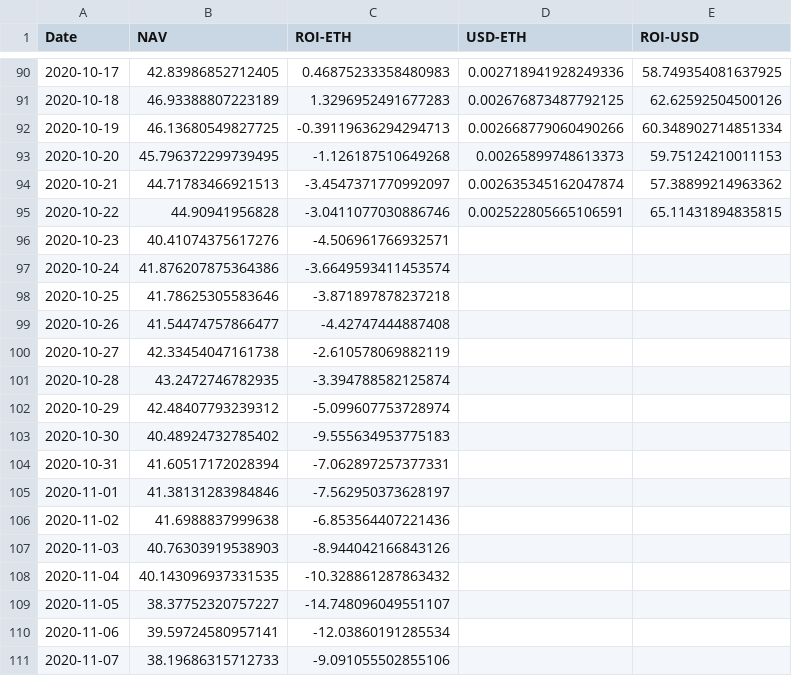
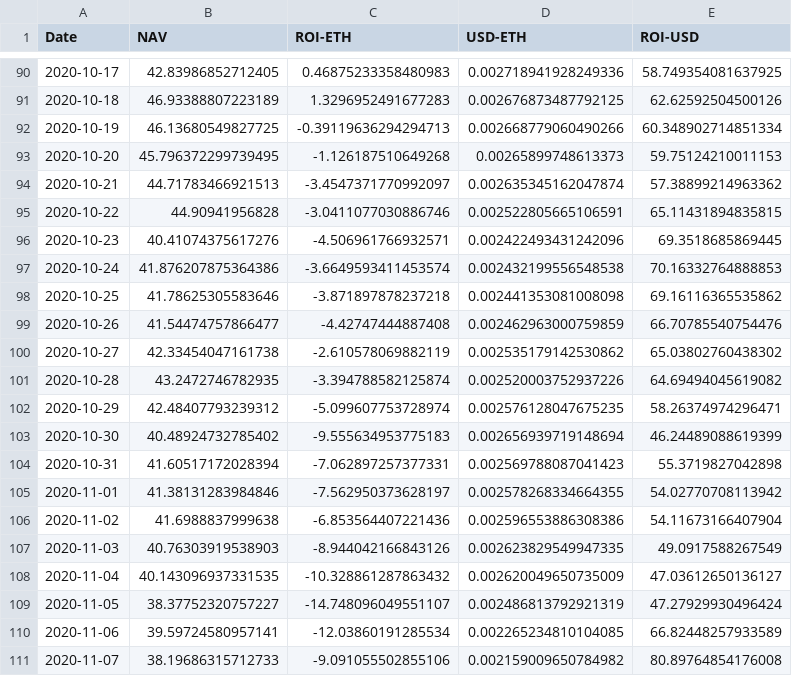
Before and after one commit to Insula-Crypto/funds_roi_graphs, a CSV file: Malta_raw.csv, drawn as a sheet; only a part is shown, gaps mark what is left out; the diff covers the shown part only.

```diff
--- a/Malta_raw.csv
+++ b/Malta_raw.csv
@@ -95,17 +95,17 @@ Date,NAV,ROI-ETH,USD-ETH,ROI-USD
 2020-10-22,44.90941956828,-3.0411077030886746,0.002522805665106591,65.11431894835815
-2020-10-23,40.41074375617276,-4.506961766932571,,
-2020-10-24,41.876207875364386,-3.6649593411453574,,
-2020-10-25,41.78625305583646,-3.871897878237218,,
-2020-10-26,41.54474757866477,-4.42747444887408,,
-2020-10-27,42.33454047161738,-2.610578069882119,,
-2020-10-28,43.2472746782935,-3.394788582125874,,
-2020-10-29,42.48407793239312,-5.099607753728974,,
-2020-10-30,40.48924732785402,-9.555634953775183,,
-2020-10-31,41.60517172028394,-7.062897257377331,,
-2020-11-01,41.38131283984846,-7.562950373628197,,
-2020-11-02,41.6988837999638,-6.853564407221436,,
-2020-11-03,40.76303919538903,-8.944042166843126,,
-2020-11-04,40.143096937331535,-10.328861287863432,,
-2020-11-05,38.37752320757227,-14.748096049551107,,
-2020-11-06,39.59724580957141,-12.03860191285534,,
-2020-11-07,38.19686315712733,-9.091055502855106,,
+2020-10-23,40.41074375617276,-4.506961766932571,0.002422493431242096,69.3518685869445
+2020-10-24,41.876207875364386,-3.6649593411453574,0.002432199556548538,70.16332764888853
+2020-10-25,41.78625305583646,-3.871897878237218,0.002441353081008098,69.16116365535862
+2020-10-26,41.54474757866477,-4.42747444887408,0.002462963000759859,66.70785540754476
+2020-10-27,42.33454047161738,-2.610578069882119,0.002535179142530862,65.03802760438302
+2020-10-28,43.2472746782935,-3.394788582125874,0.002520003752937226,64.69494045619082
+2020-10-29,42.48407793239312,-5.099607753728974,0.002576128047675235,58.26374974296471
+2020-10-30,40.48924732785402,-9.555634953775183,0.002656939719148694,46.24489088619399
+2020-10-31,41.60517172028394,-7.062897257377331,0.002569788087041423,55.3719827042898
+2020-11-01,41.38131283984846,-7.562950373628197,0.002578268334664355,54.02770708113942
+2020-11-02,41.6988837999638,-6.853564407221436,0.002596553886308386,54.11673166407904
+2020-11-03,40.76303919538903,-8.944042166843126,0.002623829549947335,49.0917588267549
+2020-11-04,40.143096937331535,-10.328861287863432,0.002620049650735009,47.03612650136127
+2020-11-05,38.37752320757227,-14.748096049551107,0.002486813792921319,47.27929930496424
+2020-11-06,39.59724580957141,-12.03860191285534,0.002265234810104085,66.82448257933589
+2020-11-07,38.19686315712733,-9.091055502855106,0.002159009650784982,80.89764854176008
```
Also changed, not shown: 12 added rows and 12 edited cells elsewhere in this file, Fnd.csv, Malta.csv, 2 other files.
